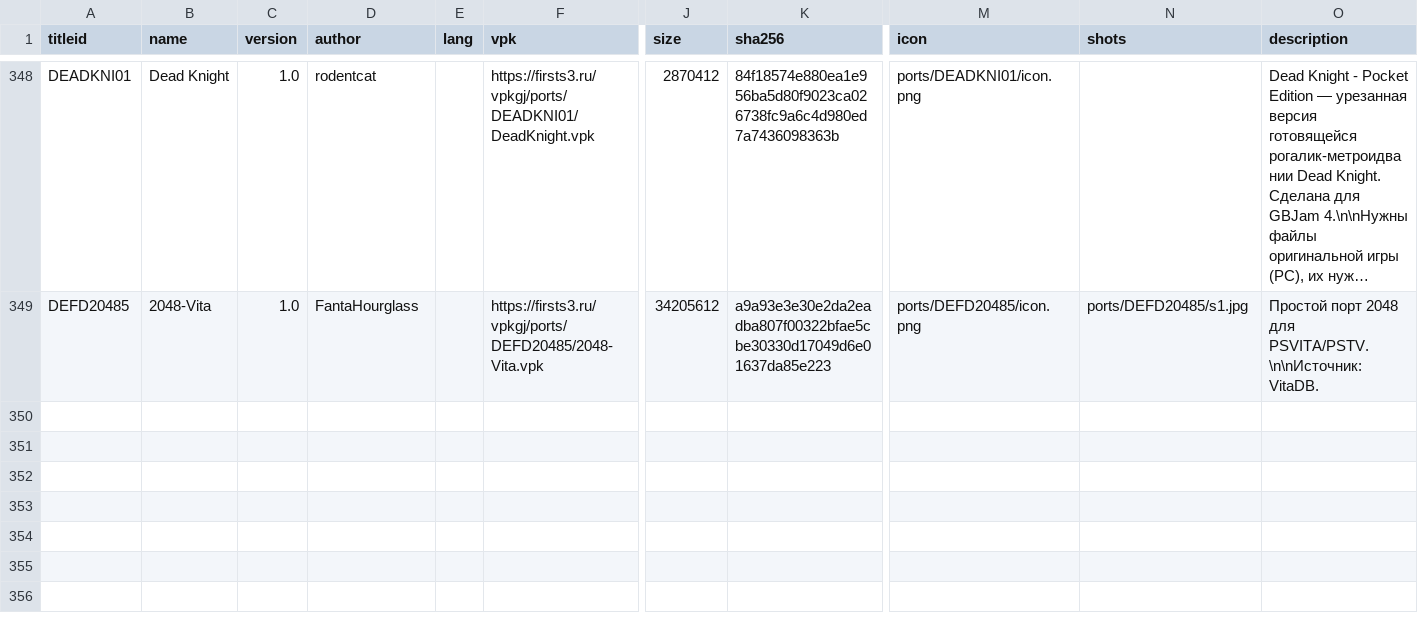
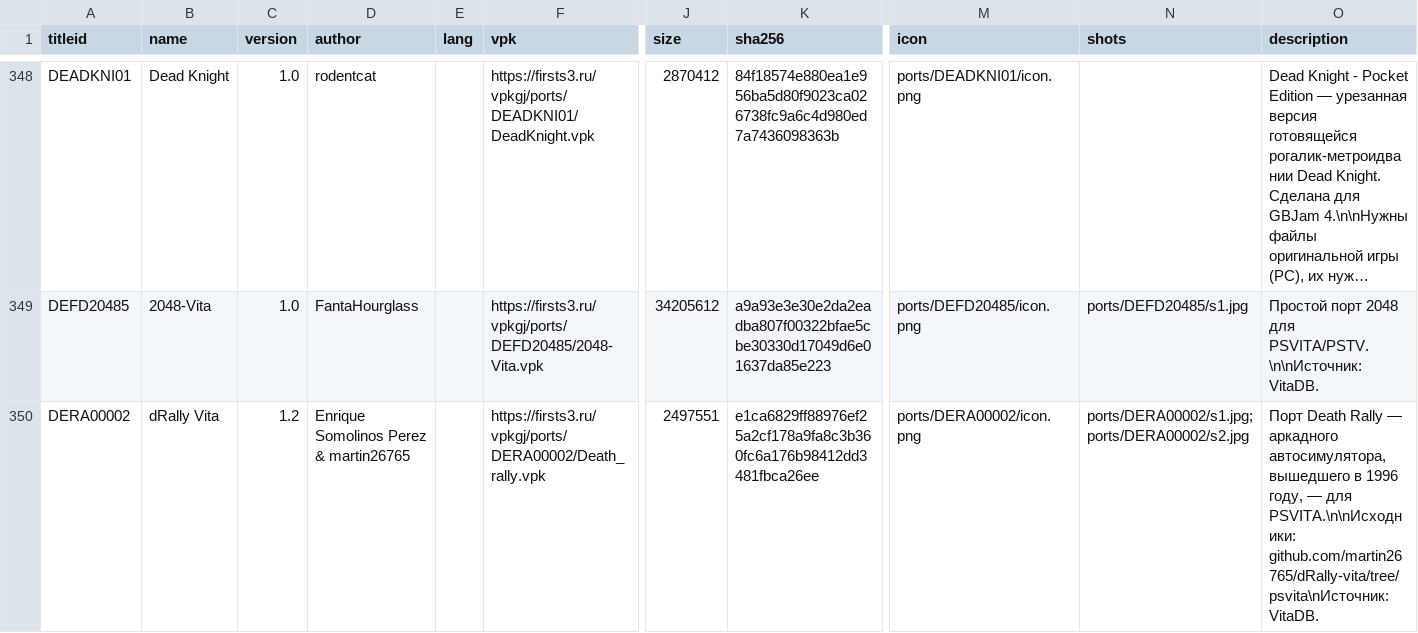
Before and after one commit to Risaro/vpkgj-db, a TSV file: catalog/ports.tsv, drawn as a sheet; only a part is shown, gaps mark what is left out; long unchanged cells end in …; rows hold the shown columns only; the diff covers the shown part only; the diff names each change by its address in the sheet, - before the commit and + after, or states it on an @@ line.

Commit message:
Khoumbryu i porty iz VitaDB

```diff
--- a/catalog/ports.tsv
+++ b/catalog/ports.tsv
+row 350: DERA00002 | dRally Vita | 1.2 | Enrique Somolinos Perez & martin26765 |  | https://firsts3.ru/vpkgj/ports/DERA00002/Death_rally.vpk | 2497551 | e1ca6829ff88976ef25a2cf178a9fa8c3b360fc6a176b98412dd3481fbca26ee | ports/DERA00002/icon.png | ports/DERA00002/s1.jpg;ports/DERA00002/s2.jpg | Порт Death Rally — аркадного автосимулятора, вышедшего в 1996 году, — для PSVITA.\n\nИсходники: github.com/martin26765/dRally-vita/tree/psvita\nИсточник: VitaDB.
```
Also changed, not shown: 1 added row elsewhere in this file, 8 other files.
